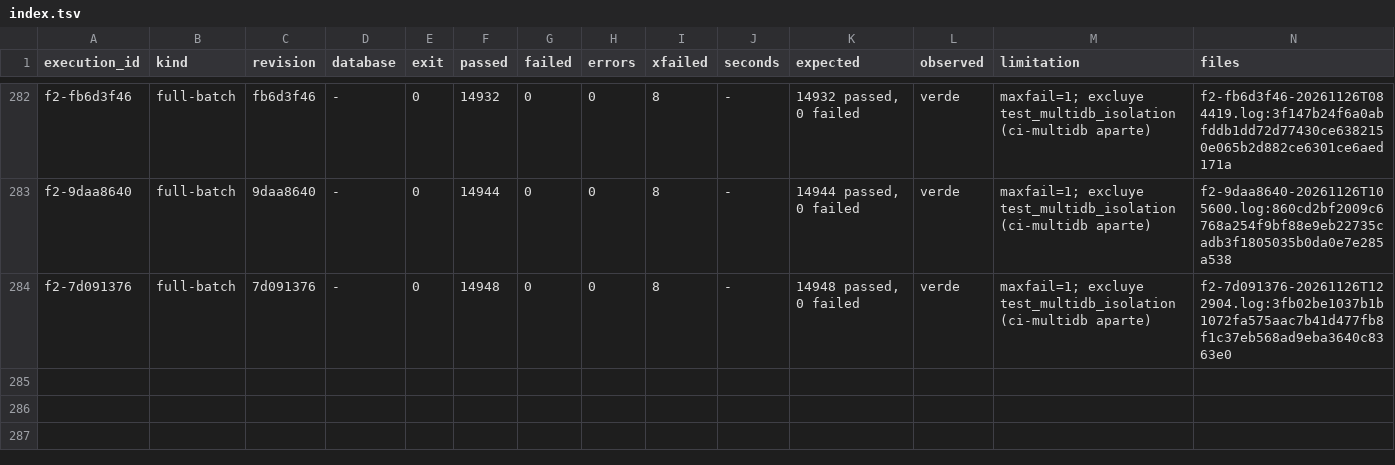
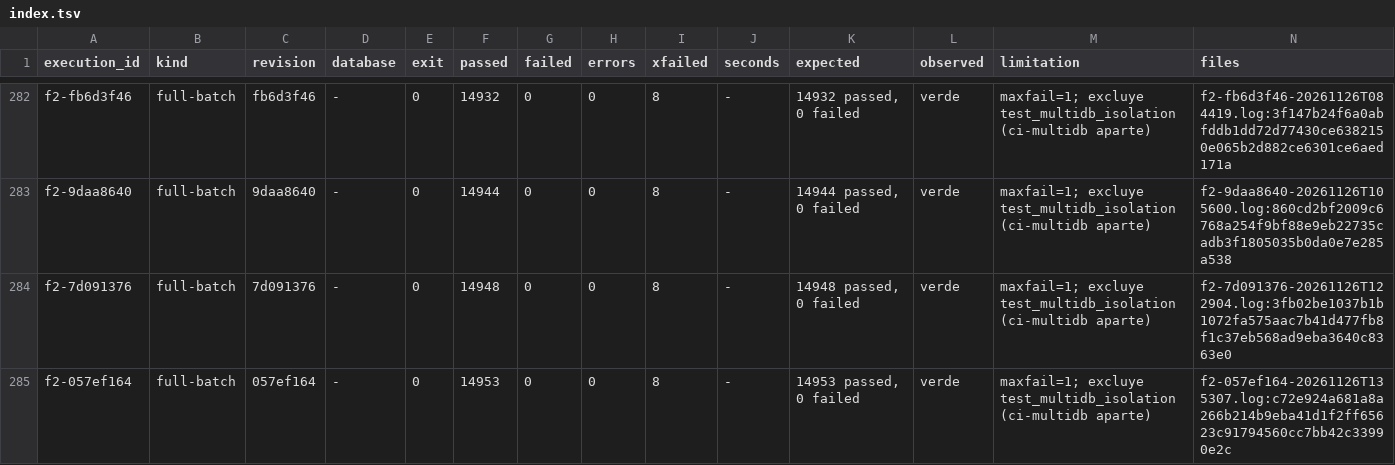
Before and after one commit to jcg-admin/kaupamex-api, a TSV file: scripts/workbench/orm-continuation-plan-20261103T095630/outputs/gates/index.tsv, drawn as a sheet; only a part is shown, gaps mark what is left out.

Commit message:
Record the F2 of the res.device rules unit
14953 passed, 0 failed on 057ef164; the unit enters the plan before
its settlement.

```diff
--- a/scripts/workbench/orm-continuation-plan-20261103T095630/outputs/gates/index.tsv
+++ b/scripts/workbench/orm-continuation-plan-20261103T095630/outputs/gates/index.tsv
@@ -284 +284,2 @@ f2-9daa8640	full-batch	9daa8640	-	0	14944	0	0	8	-	14944 passed, 0 failed	verde	m
 f2-7d091376	full-batch	7d091376	-	0	14948	0	0	8	-	14948 passed, 0 failed	verde	maxfail=1; excluye test_multidb_isolation (ci-multidb aparte)	f2-7d091376-20261126T122904.log:3fb02be1037b1b1072fa575aac7b41d477fb8f1c37eb568ad9eba3640c8363e0
+f2-057ef164	full-batch	057ef164	-	0	14953	0	0	8	-	14953 passed, 0 failed	verde	maxfail=1; excluye test_multidb_isolation (ci-multidb aparte)	f2-057ef164-20261126T135307.log:c72e924a681a8a266b214b9eba41d1f2ff65623c91794560cc7bb42c33990e2c
```
Also changed, not shown: 3 other files.
